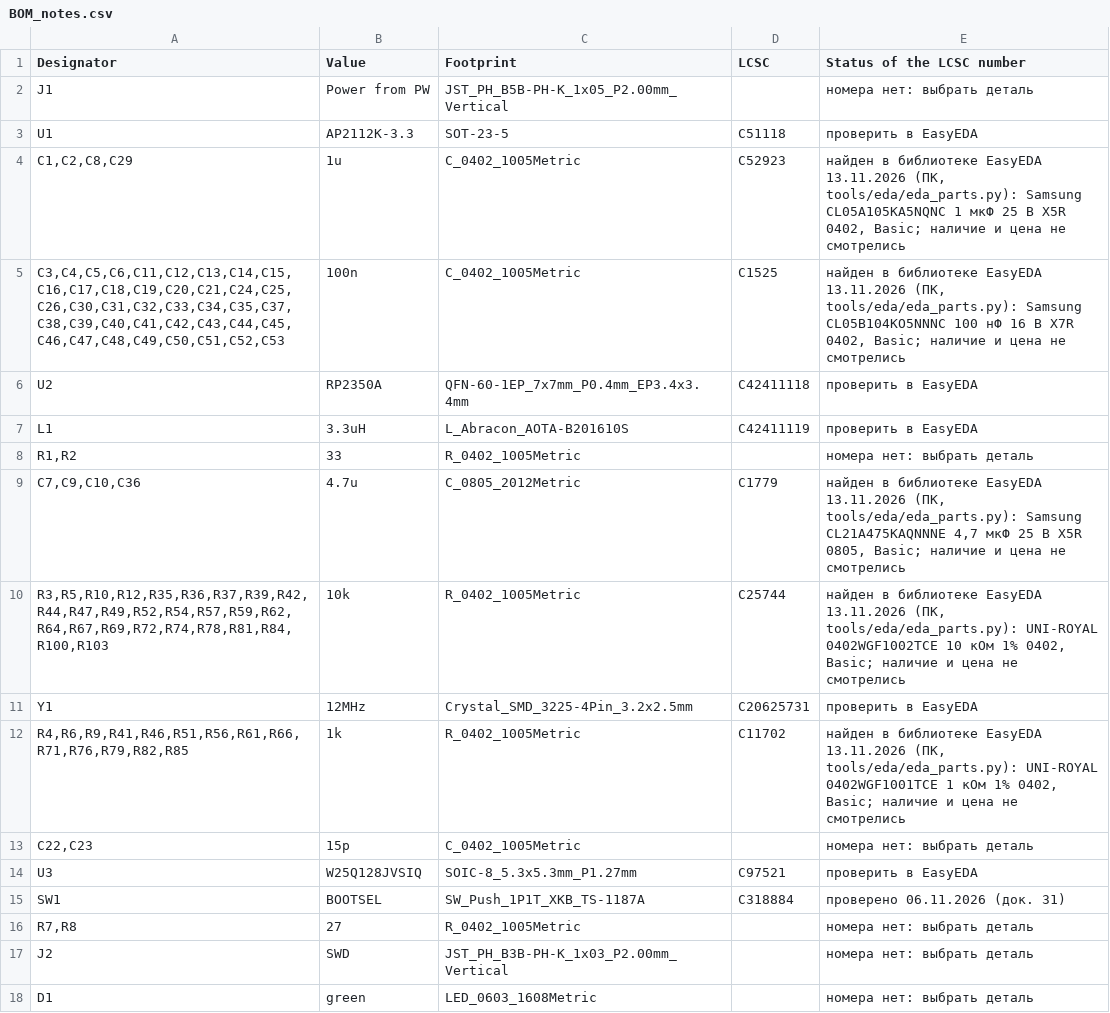
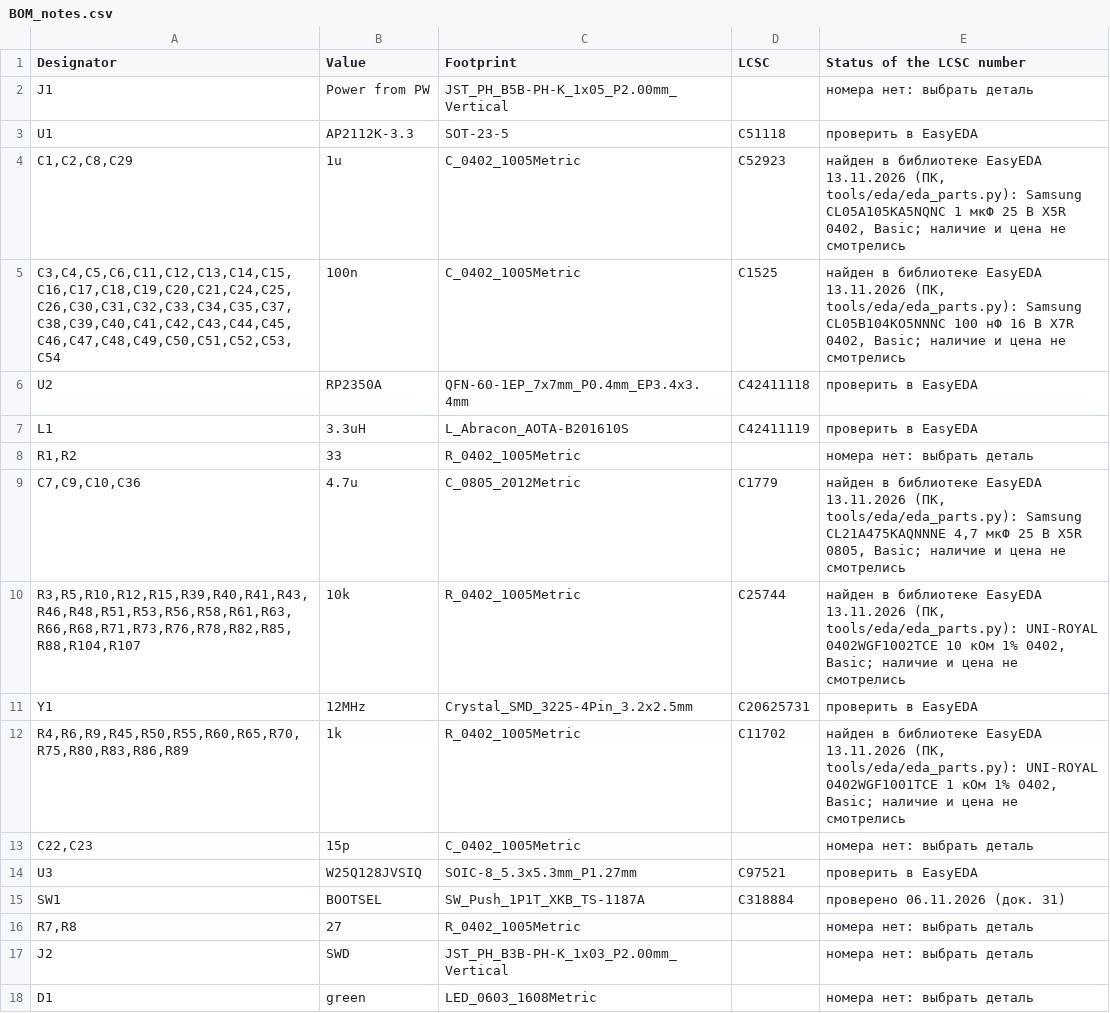
Before and after one commit to MitjaGrecky/Shtuka-druka, a CSV file: hardware/for-routing/R2/BOM_notes.csv, drawn as a sheet; only a part is shown; the diff covers the shown part only.

```diff
--- a/hardware/for-routing/R2/BOM_notes.csv
+++ b/hardware/for-routing/R2/BOM_notes.csv
@@ -4,3 +4,3 @@ U1,AP2112K-3.3,SOT-23-5,C51118,проверить в EasyEDA
 "C1,C2,C8,C29",1u,C_0402_1005Metric,C52923,"найден в библиотеке EasyEDA 13.11.2026 (ПК, tools/eda/eda_parts.py): Samsung CL05A105KA5NQNC 1 мкФ 25 В X5R 0402, Basic; наличие и цена не смотрелись"
-"C3,C4,C5,C6,C11,C12,C13,C14,C15,C16,C17,C18,C19,C20,C21,C24,C25,C26,C30,C31,C32,C33,C34,C35,C37,C38,C39,C40,C41,C42,C43,C44,C45,C46,C47,C48,C49,C50,C51,C52,C53",100n,C_0402_1005Metric,C1525,"найден в библиотеке EasyEDA 13.11.2026 (ПК, tools/eda/eda_parts.py): Samsung CL05B104KO5NNNC 100 нФ 16 В X7R 0402, Basic; наличие и цена не смотрелись"
+"C3,C4,C5,C6,C11,C12,C13,C14,C15,C16,C17,C18,C19,C20,C21,C24,C25,C26,C30,C31,C32,C33,C34,C35,C37,C38,C39,C40,C41,C42,C43,C44,C45,C46,C47,C48,C49,C50,C51,C52,C53,C54",100n,C_0402_1005Metric,C1525,"найден в библиотеке EasyEDA 13.11.2026 (ПК, tools/eda/eda_parts.py): Samsung CL05B104KO5NNNC 100 нФ 16 В X7R 0402, Basic; наличие и цена не смотрелись"
 U2,RP2350A,QFN-60-1EP_7x7mm_P0.4mm_EP3.4x3.4mm,C42411118,проверить в EasyEDA
@@ -9,5 +9,5 @@ L1,3.3uH,L_Abracon_AOTA-B201610S,C42411119,проверить в EasyEDA
 "C7,C9,C10,C36",4.7u,C_0805_2012Metric,C1779,"найден в библиотеке EasyEDA 13.11.2026 (ПК, tools/eda/eda_parts.py): Samsung CL21A475KAQNNNE 4,7 мкФ 25 В X5R 0805, Basic; наличие и цена не смотрелись"
-"R3,R5,R10,R12,R35,R36,R37,R39,R42,R44,R47,R49,R52,R54,R57,R59,R62,R64,R67,R69,R72,R74,R78,R81,R84,R100,R103",10k,R_0402_1005Metric,C25744,"найден в библиотеке EasyEDA 13.11.2026 (ПК, tools/eda/eda_parts.py): UNI-ROYAL 0402WGF1002TCE 10 кОм 1% 0402, Basic; наличие и цена не смотрелись"
+"R3,R5,R10,R12,R15,R39,R40,R41,R43,R46,R48,R51,R53,R56,R58,R61,R63,R66,R68,R71,R73,R76,R78,R82,R85,R88,R104,R107",10k,R_0402_1005Metric,C25744,"найден в библиотеке EasyEDA 13.11.2026 (ПК, tools/eda/eda_parts.py): UNI-ROYAL 0402WGF1002TCE 10 кОм 1% 0402, Basic; наличие и цена не смотрелись"
 Y1,12MHz,Crystal_SMD_3225-4Pin_3.2x2.5mm,C20625731,проверить в EasyEDA
-"R4,R6,R9,R41,R46,R51,R56,R61,R66,R71,R76,R79,R82,R85",1k,R_0402_1005Metric,C11702,"найден в библиотеке EasyEDA 13.11.2026 (ПК, tools/eda/eda_parts.py): UNI-ROYAL 0402WGF1001TCE 1 кОм 1% 0402, Basic; наличие и цена не смотрелись"
+"R4,R6,R9,R45,R50,R55,R60,R65,R70,R75,R80,R83,R86,R89",1k,R_0402_1005Metric,C11702,"найден в библиотеке EasyEDA 13.11.2026 (ПК, tools/eda/eda_parts.py): UNI-ROYAL 0402WGF1001TCE 1 кОм 1% 0402, Basic; наличие и цена не смотрелись"
 "C22,C23",15p,C_0402_1005Metric,,номера нет: выбрать деталь
```
Also changed, not shown: 1 added row and 15 edited cells elsewhere in this file, hardware/for-routing/R2/BOM.csv, 9 other files.
